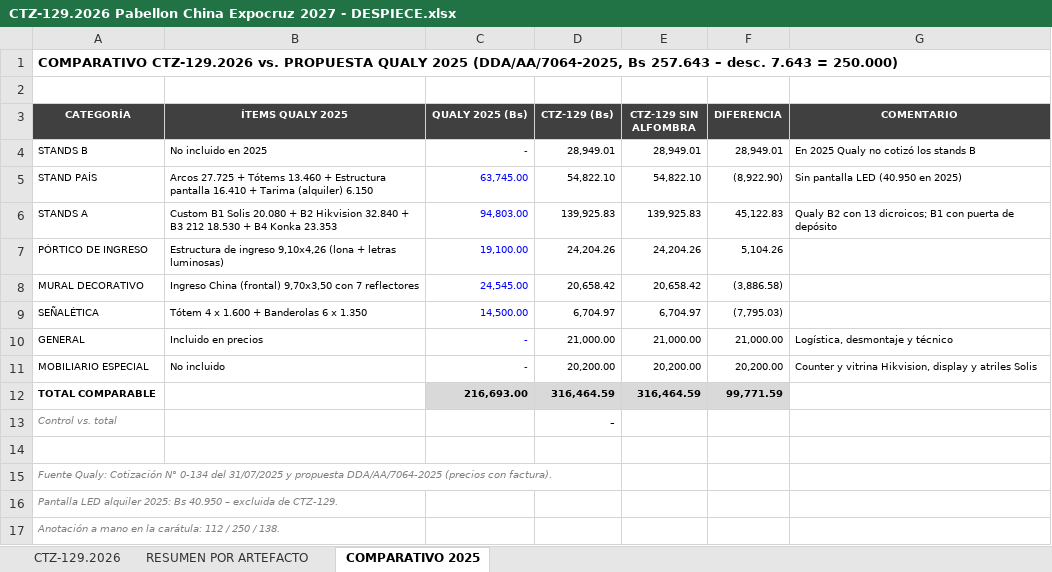
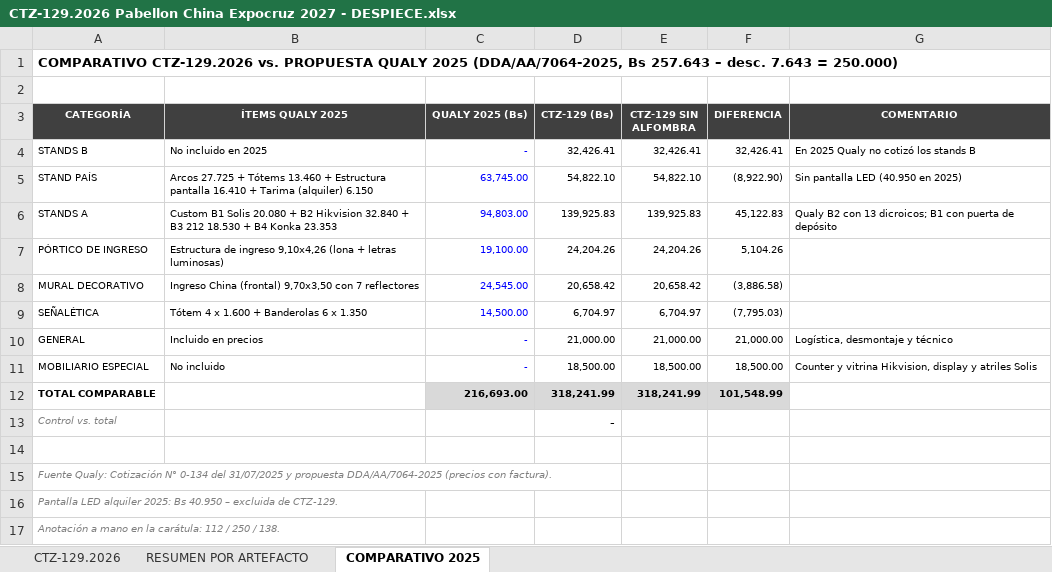
Before and after one commit to dreihausproyectos-hash/drei-haus-sheets-app, an Excel workbook: cotizaciones/CTZ-129.2026 Pabellon China Expocruz 2027 - DESPIECE.xlsx, sheet COMPARATIVO 2025, drawn as a sheet; values as stored, in another font and other column widths than the file's, no borders; the diff names each change by its address in the sheet, - before the commit and + after, or states it on an @@ line.

```diff
--- a/cotizaciones/CTZ-129.2026 Pabellon China Expocruz 2027 - DESPIECE.xlsx (sheet COMPARATIVO 2025)
+++ b/cotizaciones/CTZ-129.2026 Pabellon China Expocruz 2027 - DESPIECE.xlsx (sheet COMPARATIVO 2025)
-D4 (CTZ-129 (Bs)): 28,949.01
+D4 (CTZ-129 (Bs)): 32,426.41
-E4 (CTZ-129 SIN ALFOMBRA): 28,949.01
+E4 (CTZ-129 SIN ALFOMBRA): 32,426.41
-F4 (DIFERENCIA): 28,949.01
+F4 (DIFERENCIA): 32,426.41
-D11 (CTZ-129 (Bs)): 20,200.00
+D11 (CTZ-129 (Bs)): 18,500.00
-E11 (CTZ-129 SIN ALFOMBRA): 20,200.00
+E11 (CTZ-129 SIN ALFOMBRA): 18,500.00
-F11 (DIFERENCIA): 20,200.00
+F11 (DIFERENCIA): 18,500.00
-D12 (CTZ-129 (Bs)): 316,464.59
+D12 (CTZ-129 (Bs)): 318,241.99
-E12 (CTZ-129 SIN ALFOMBRA): 316,464.59
+E12 (CTZ-129 SIN ALFOMBRA): 318,241.99
-F12 (DIFERENCIA): 99,771.59
+F12 (DIFERENCIA): 101,548.99
```
Also changed, not shown: sheet CTZ-129.2026, sheet RESUMEN POR ARTEFACTO, formulas that keep their value.
